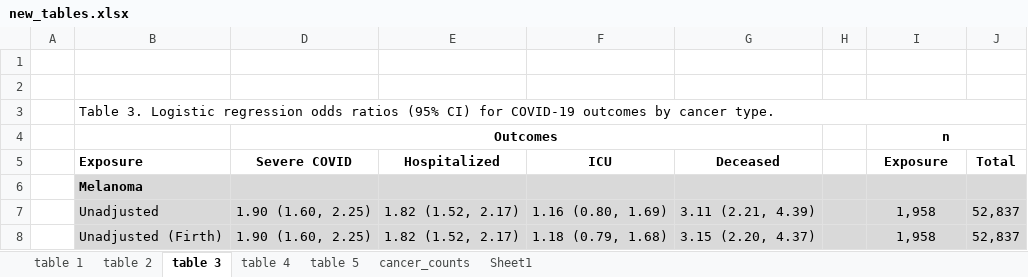
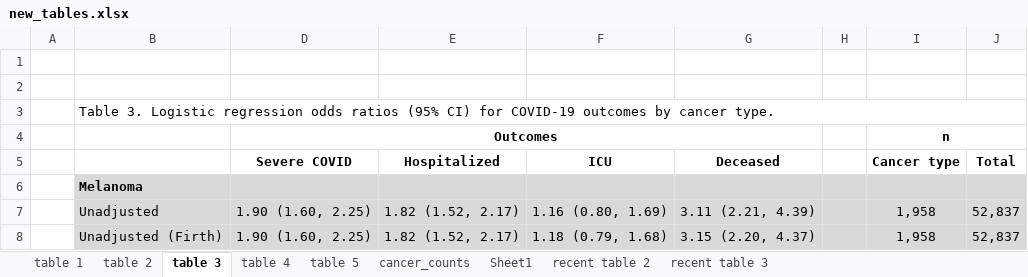
Before and after one commit to umich-cphds/cancer_covid, an Excel workbook: new_tables.xlsx, sheet table 3, drawn as a sheet; only a part is shown; values as stored, in another font and other column widths than the file's, no borders; the diff names each change by its address in the sheet, - before the commit and + after, or states it on an @@ line.

```diff
--- a/new_tables.xlsx (sheet table 3)
+++ b/new_tables.xlsx (sheet table 3)
+sheet tab: recent table 2
+sheet tab: recent table 3
-B5: Exposure
+B5: (empty)
-I5: Exposure
+I5: Cancer type
```
Also changed, not shown: sheet table 4, sheet table 2, 5 other files.
